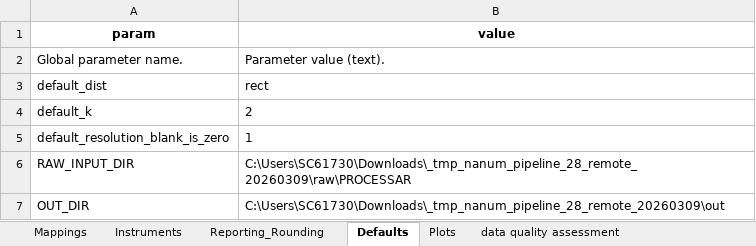
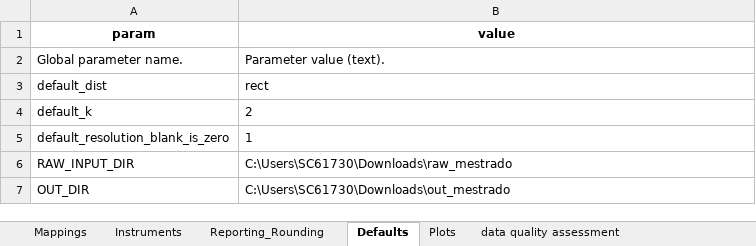
Before and after one commit to Motterdude/nanum-pipeline-28, an Excel workbook: config/config_incertezas_rev3.xlsx, sheet Defaults, drawn as a sheet; values as stored, in another font and other column widths than the file's, no borders; the diff names each change by its address in the sheet, - before the commit and + after, or states it on an @@ line.

Commit message:
enforce strict RAW/OUT dirs from Excel defaults in pipeline28

```diff
--- a/config/config_incertezas_rev3.xlsx (sheet Defaults)
+++ b/config/config_incertezas_rev3.xlsx (sheet Defaults)
-B6 (value): C:\Users\SC61730\Downloads\_tmp_nanum_pipeline_28_remote_20260309\raw\PROCESSAR
+B6 (value): C:\Users\SC61730\Downloads\raw_mestrado
-B7 (value): C:\Users\SC61730\Downloads\_tmp_nanum_pipeline_28_remote_20260309\out
+B7 (value): C:\Users\SC61730\Downloads\out_mestrado
```
Also changed, not shown: 2 other files.
